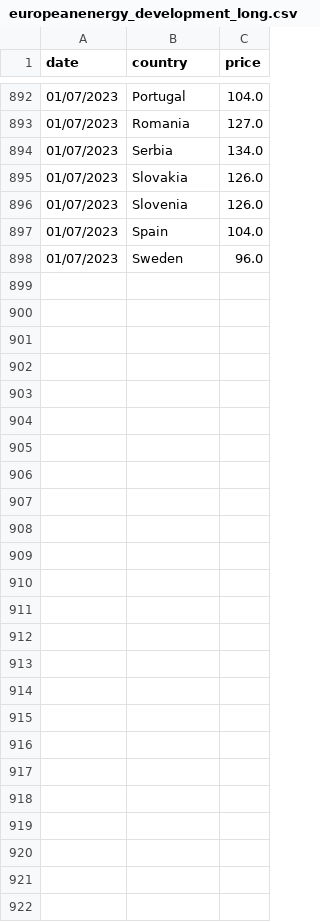
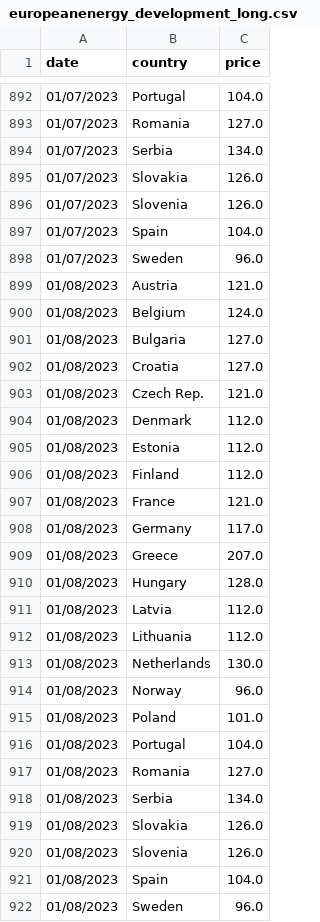
Before and after one commit to laurabejder/auto-update-graph-datawrapper, a CSV file: europeanenergy_development_long.csv, drawn as a sheet; only a part is shown, gaps mark what is left out; the diff names each change by its address in the sheet, - before the commit and + after, or states it on an @@ line.

```diff
--- a/europeanenergy_development_long.csv
+++ b/europeanenergy_development_long.csv
+row 899: 01/08/2023 | Austria | 121.0
+row 900: 01/08/2023 | Belgium | 124.0
+row 901: 01/08/2023 | Bulgaria | 127.0
+row 902: 01/08/2023 | Croatia | 127.0
+row 903: 01/08/2023 | Czech Rep. | 121.0
+row 904: 01/08/2023 | Denmark | 112.0
+row 905: 01/08/2023 | Estonia | 112.0
+row 906: 01/08/2023 | Finland | 112.0
+row 907: 01/08/2023 | France | 121.0
+row 908: 01/08/2023 | Germany | 117.0
+row 909: 01/08/2023 | Greece | 207.0
+row 910: 01/08/2023 | Hungary | 128.0
+row 911: 01/08/2023 | Latvia | 112.0
+row 912: 01/08/2023 | Lithuania | 112.0
+row 913: 01/08/2023 | Netherlands | 130.0
+row 914: 01/08/2023 | Norway | 96.0
+row 915: 01/08/2023 | Poland | 101.0
+row 916: 01/08/2023 | Portugal | 104.0
+row 917: 01/08/2023 | Romania | 127.0
+row 918: 01/08/2023 | Serbia | 134.0
+row 919: 01/08/2023 | Slovakia | 126.0
+row 920: 01/08/2023 | Slovenia | 126.0
+row 921: 01/08/2023 | Spain | 104.0
+row 922: 01/08/2023 | Sweden | 96.0
```
Also changed, not shown: europeanenergy_development_wide.csv.
